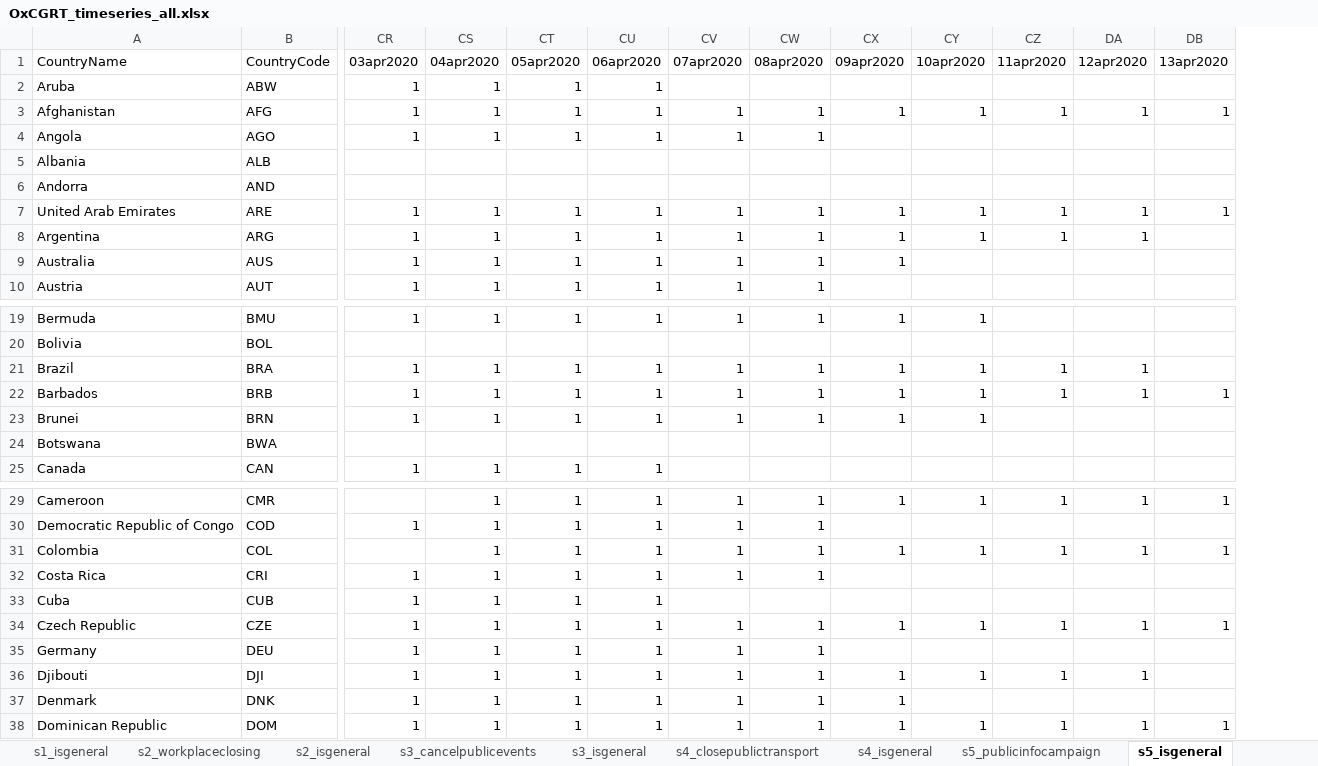
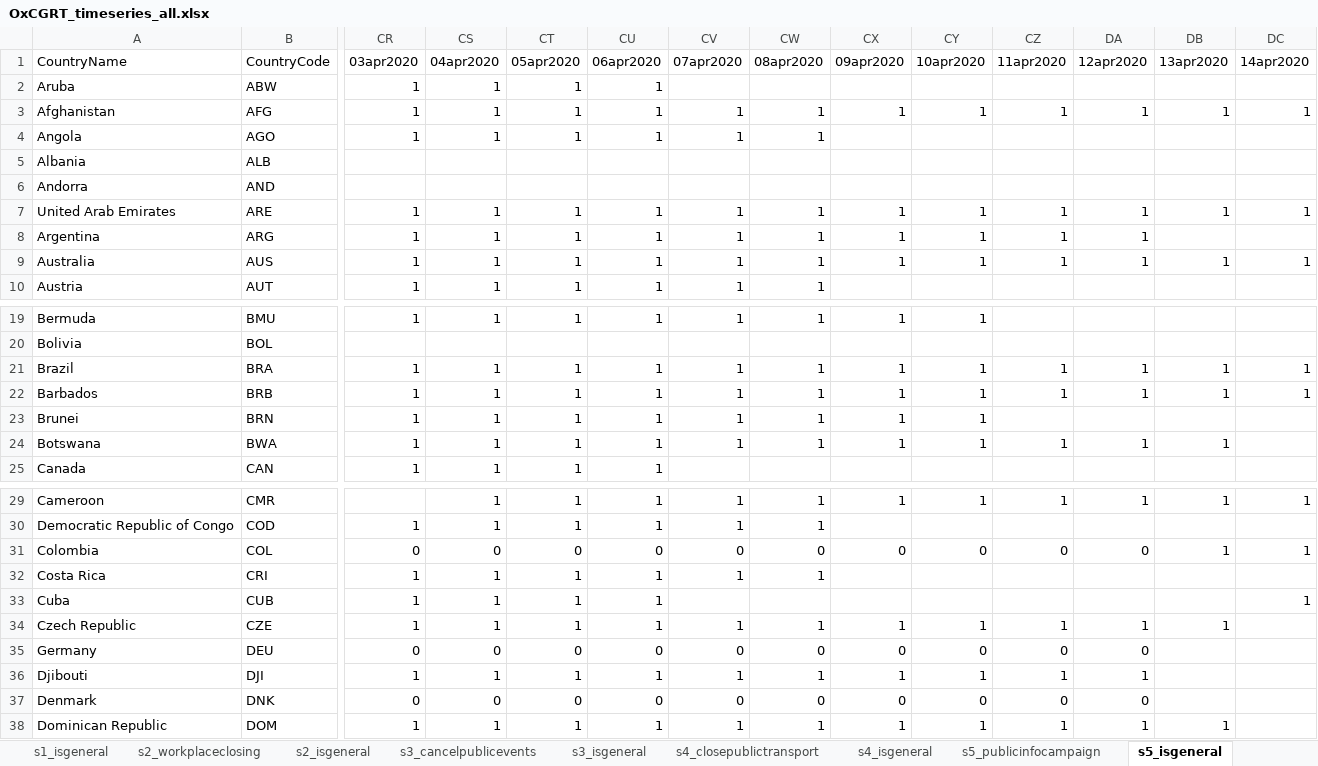
Before and after one commit to OxCGRT/covid-policy-tracker, an Excel workbook: data/timeseries/OxCGRT_timeseries_all.xlsx, sheet s5_isgeneral, drawn as a sheet; only a part is shown, gaps mark what is left out; values as stored, in another font and other column widths than the file's, no borders; removed rows and columns are numbered as before the commit, all else as after; rows hold the shown columns only; the diff covers the shown part only; the diff names each change by its address in the sheet, - before the commit and + after, or states it on an @@ line.

```diff
--- a/data/timeseries/OxCGRT_timeseries_all.xlsx (sheet s5_isgeneral)
+++ b/data/timeseries/OxCGRT_timeseries_all.xlsx (sheet s5_isgeneral)
+column DC (14apr2020), rows 3-9: 1 |  |  |  | 1 |  | 1; rows 21-22: 1 | 1; row 29: 1; row 33: 1
-CY9 (10apr2020): (empty)
+CY9 (10apr2020): 1
-CZ9 (11apr2020): (empty)
+CZ9 (11apr2020): 1
-DA9 (12apr2020): (empty)
+DA9 (12apr2020): 1
-DB9 (13apr2020): (empty)
+DB9 (13apr2020): 1
-DB21 (13apr2020): (empty)
+DB21 (13apr2020): 1
-CR24 (03apr2020): (empty)
+CR24 (03apr2020): 1
-CS24 (04apr2020): (empty)
+CS24 (04apr2020): 1
-CT24 (05apr2020): (empty)
+CT24 (05apr2020): 1
-CU24 (06apr2020): (empty)
+CU24 (06apr2020): 1
-CV24 (07apr2020): (empty)
+CV24 (07apr2020): 1
-CW24 (08apr2020): (empty)
+CW24 (08apr2020): 1
-CX24 (09apr2020): (empty)
+CX24 (09apr2020): 1
-CY24 (10apr2020): (empty)
+CY24 (10apr2020): 1
-CZ24 (11apr2020): (empty)
+CZ24 (11apr2020): 1
-DA24 (12apr2020): (empty)
+DA24 (12apr2020): 1
-DB24 (13apr2020): (empty)
+DB24 (13apr2020): 1
-row 31: Colombia | COL |  | 1 | 1 | 1 | 1 | 1 | 1 | 1 | 1 | 1 | 1
+row 31: Colombia | COL | 0 | 0 | 0 | 0 | 0 | 0 | 0 | 0 | 0 | 0 | 1 | 1
-row 35: Germany | DEU | 1 | 1 | 1 | 1 | 1 | 1
+row 35: Germany | DEU | 0 | 0 | 0 | 0 | 0 | 0 | 0 | 0 | 0 | 0
-row 37: Denmark | DNK | 1 | 1 | 1 | 1 | 1 | 1 | 1
+row 37: Denmark | DNK | 0 | 0 | 0 | 0 | 0 | 0 | 0 | 0 | 0 | 0
```
Also changed, not shown: 2 edited cells elsewhere in this sheet, sheet stringencyindex, sheet s5_publicinfocampaign, sheet s7_internationaltravel, sheet s12_testingframework, sheet s6_isgeneral, sheet confirmedcases, 11 more sheets, 21 other files.
